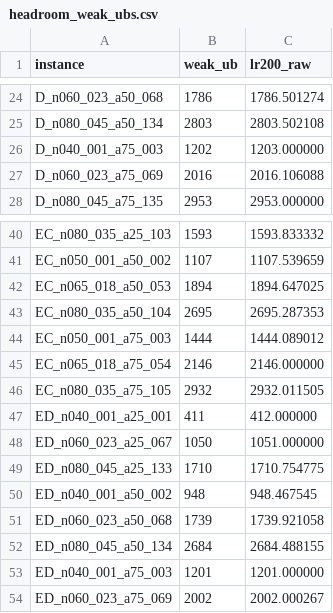
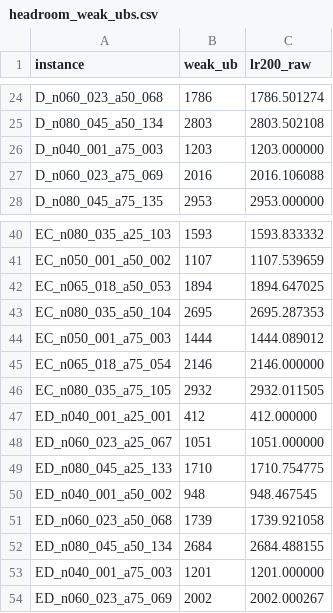
Before and after one commit to Ttunitsky/srps-final-project-package, a CSV file: data/headroom_weak_ubs.csv, drawn as a sheet; only a part is shown, gaps mark what is left out.

```diff
--- a/data/headroom_weak_ubs.csv
+++ b/data/headroom_weak_ubs.csv
@@ -25,3 +25,3 @@ D_n060_023_a50_068,1786,1786.501274
 D_n080_045_a50_134,2803,2803.502108
-D_n040_001_a75_003,1202,1203.000000
+D_n040_001_a75_003,1203,1203.000000
 D_n060_023_a75_069,2016,2016.106088
@@ -46,4 +46,4 @@ EC_n065_018_a75_054,2146,2146.000000
 EC_n080_035_a75_105,2932,2932.011505
-ED_n040_001_a25_001,411,412.000000
-ED_n060_023_a25_067,1050,1051.000000
+ED_n040_001_a25_001,412,412.000000
+ED_n060_023_a25_067,1051,1051.000000
 ED_n080_045_a25_133,1710,1710.754775
```
Also changed, not shown: 3 other files.
